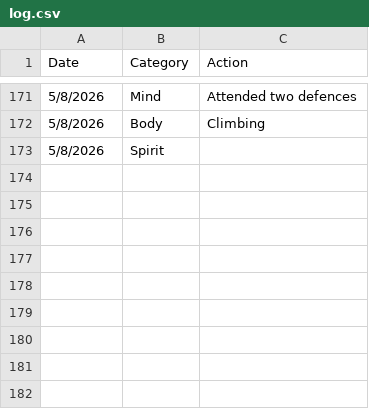
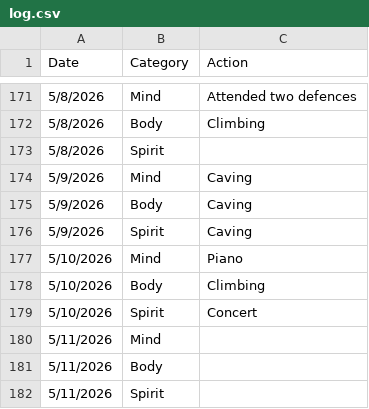
Before and after one commit to theOrangeBlur/What_Is_Emmet_Up_To, a CSV file: Discipline/log.csv, drawn as a sheet; only a part is shown, gaps mark what is left out.

```diff
--- a/Discipline/log.csv
+++ b/Discipline/log.csv
@@ -173 +173,10 @@ Date,Category,Action
 5/8/2026,Spirit,
+5/9/2026,Mind,Caving
+5/9/2026,Body,Caving
+5/9/2026,Spirit,Caving
+5/10/2026,Mind,Piano
+5/10/2026,Body,Climbing
+5/10/2026,Spirit,Concert
+5/11/2026,Mind,
+5/11/2026,Body,
+5/11/2026,Spirit,
```
